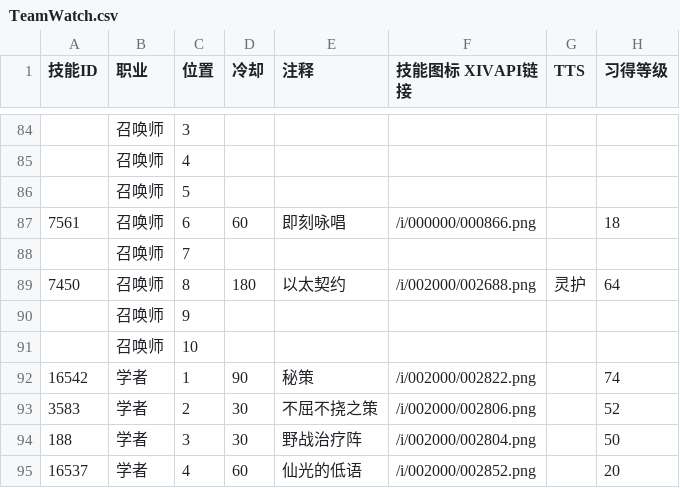
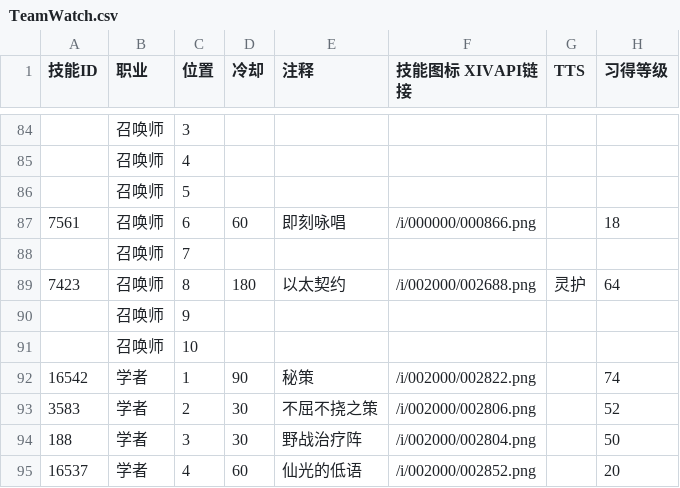
Before and after one commit to Souma-Sumire/FFXIV_Auxiliary_Tools, a CSV file: csv/TeamWatch.csv, drawn as a sheet; only a part is shown, gaps mark what is left out.

Commit message:
Update

```diff
--- a/csv/TeamWatch.csv
+++ b/csv/TeamWatch.csv
@@ -88,3 +88,3 @@
 ,召唤师,7,,,,,
-7450,召唤师,8,180,以太契约,/i/002000/002688.png,灵护,64
+7423,召唤师,8,180,以太契约,/i/002000/002688.png,灵护,64
 ,召唤师,9,,,,,
```
